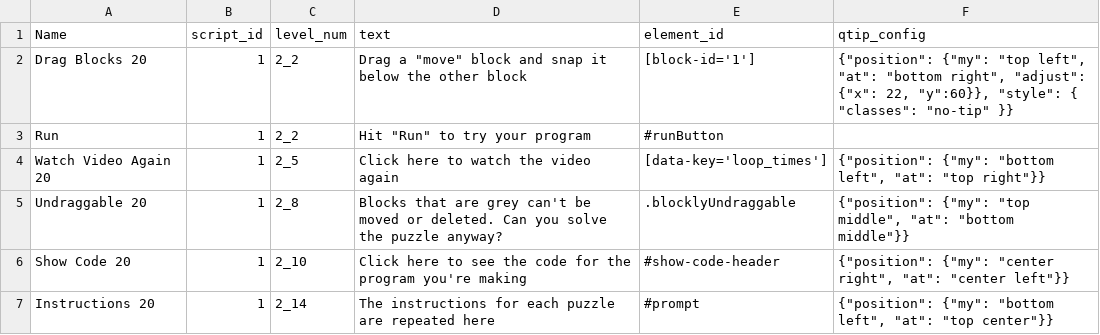
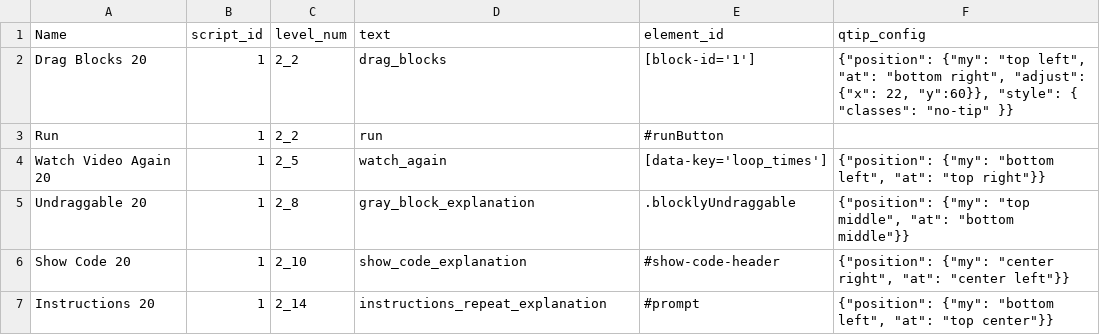
Before and after one commit to safihamid/dashboard, a TSV file: config/callouts.tsv, drawn as a sheet.

Commit message:
Localize callouts

```diff
--- a/config/callouts.tsv
+++ b/config/callouts.tsv
@@ -1,7 +1,7 @@
 Name	script_id	level_num	text	element_id	qtip_config
-Drag Blocks 20	1	2_2	Drag a "move" block and snap it below the other block	[block-id='1']	{"position": {"my": "top left", "at": "bottom right", "adjust": {"x": 22, "y":60}}, "style": { "classes": "no-tip" }}
-Run	1	2_2	Hit "Run" to try your program	#runButton	
-Watch Video Again 20	1	2_5	Click here to watch the video again	[data-key='loop_times']	{"position": {"my": "bottom left", "at": "top right"}}
-Undraggable 20	1	2_8	Blocks that are grey can't be moved or deleted. Can you solve the puzzle anyway?	.blocklyUndraggable	{"position": {"my": "top middle", "at": "bottom middle"}}
-Show Code 20	1	2_10	Click here to see the code for the program you're making	#show-code-header	{"position": {"my": "center right", "at": "center left"}}
-Instructions 20	1	2_14	The instructions for each puzzle are repeated here	#prompt	{"position": {"my": "bottom left", "at": "top center"}}
+Drag Blocks 20	1	2_2	drag_blocks	[block-id='1']	{"position": {"my": "top left", "at": "bottom right", "adjust": {"x": 22, "y":60}}, "style": { "classes": "no-tip" }}
+Run	1	2_2	run	#runButton	
+Watch Video Again 20	1	2_5	watch_again	[data-key='loop_times']	{"position": {"my": "bottom left", "at": "top right"}}
+Undraggable 20	1	2_8	gray_block_explanation	.blocklyUndraggable	{"position": {"my": "top middle", "at": "bottom middle"}}
+Show Code 20	1	2_10	show_code_explanation	#show-code-header	{"position": {"my": "center right", "at": "center left"}}
+Instructions 20	1	2_14	instructions_repeat_explanation	#prompt	{"position": {"my": "bottom left", "at": "top center"}}
```
Also changed, not shown: 8 other files.
